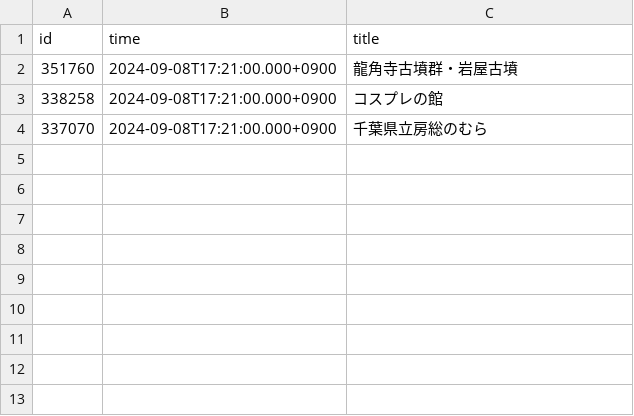
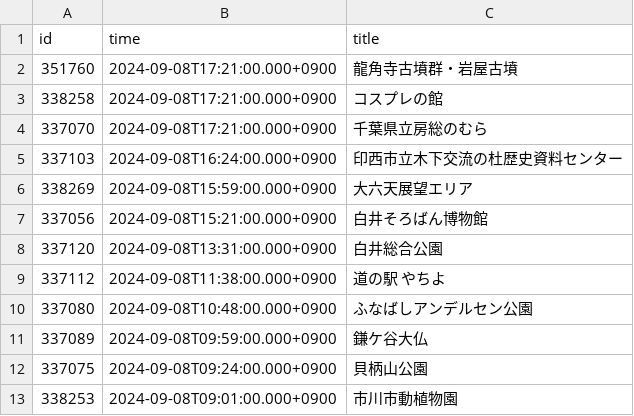
Before and after one commit to ijknabla/gogoboso2024, a CSV file: script/log.csv, drawn as a sheet.

Commit message:
Update 2024-09-08 logs

```diff
--- a/script/log.csv
+++ b/script/log.csv
@@ -4 +4,10 @@
 337070,2024-09-08T17:21:00.000+0900,千葉県立房総のむら
+337103,2024-09-08T16:24:00.000+0900,印西市立木下交流の杜歴史資料センター
+338269,2024-09-08T15:59:00.000+0900,大六天展望エリア
+337056,2024-09-08T15:21:00.000+0900,白井そろばん博物館
+337120,2024-09-08T13:31:00.000+0900,白井総合公園
+337112,2024-09-08T11:38:00.000+0900,道の駅 やちよ
+337080,2024-09-08T10:48:00.000+0900,ふなばしアンデルセン公園
+337089,2024-09-08T09:59:00.000+0900,鎌ケ谷大仏
+337075,2024-09-08T09:24:00.000+0900,貝柄山公園
+338253,2024-09-08T09:01:00.000+0900,市川市動植物園
```
